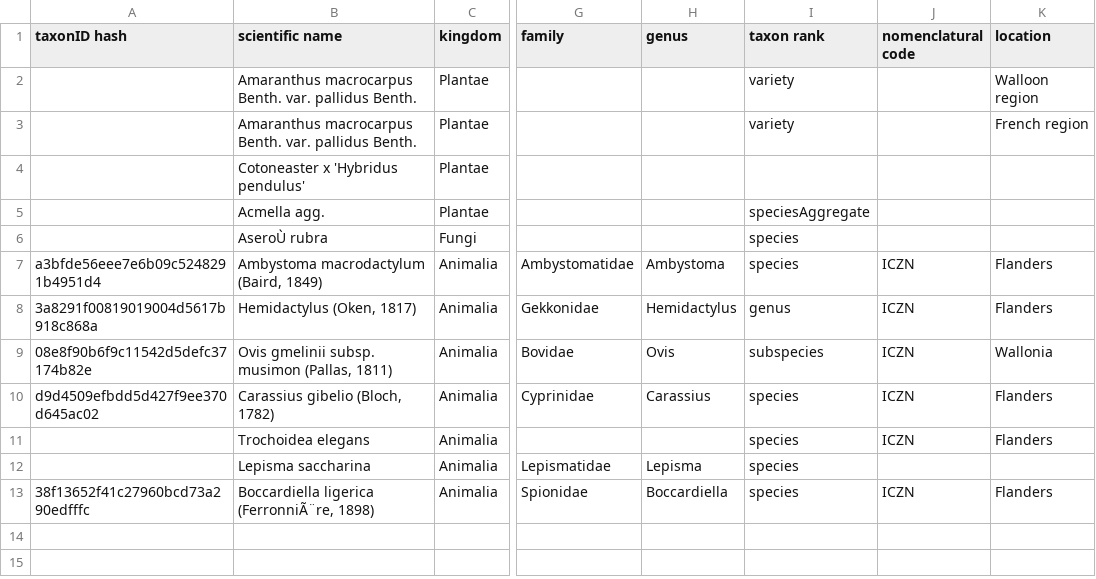
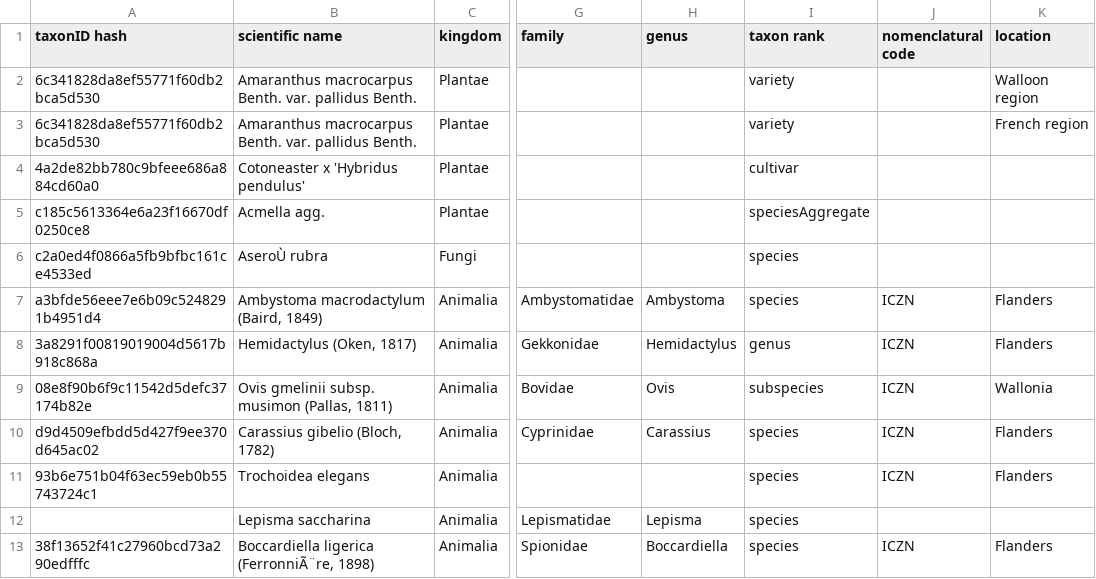
Before and after one commit to trias-project/checklist-recipe, a CSV file: data/raw/checklist.csv, drawn as a sheet; only a part is shown, gaps mark what is left out; the diff names each change by its address in the sheet, - before the commit and + after, or states it on an @@ line.

Commit message:
Update checklist.csv

```diff
--- a/data/raw/checklist.csv
+++ b/data/raw/checklist.csv
-A2:A3 (taxonID hash): (empty)
+A2:A3 (taxonID hash): 6c341828da8ef55771f60db2bca5d530
-A4 (taxonID hash): (empty)
+A4 (taxonID hash): 4a2de82bb780c9bfeee686a884cd60a0
-I4 (taxon rank): (empty)
+I4 (taxon rank): cultivar
-A5 (taxonID hash): (empty)
+A5 (taxonID hash): c185c5613364e6a23f16670df0250ce8
-A6 (taxonID hash): (empty)
+A6 (taxonID hash): c2a0ed4f0866a5fb9bfbc161ce4533ed
-A11 (taxonID hash): (empty)
+A11 (taxonID hash): 93b6e751b04f63ec59eb0b55743724c1
```
